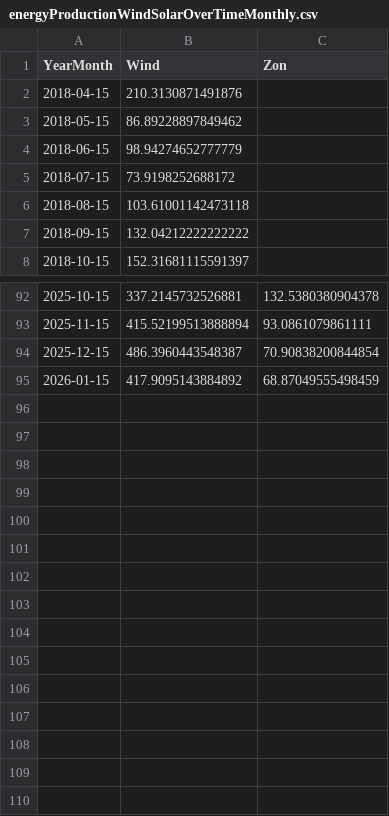
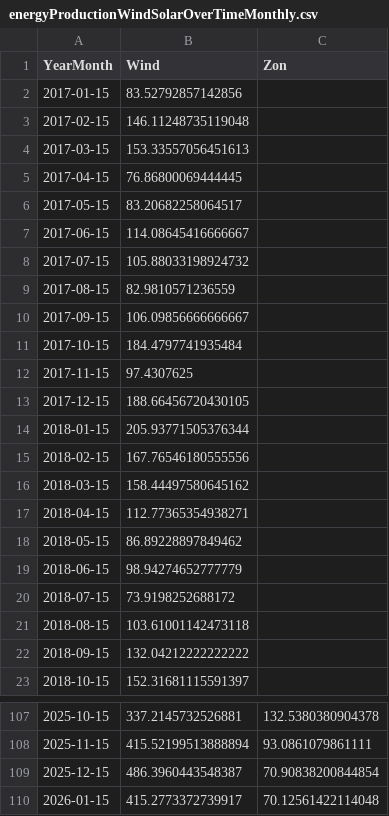
Before and after one commit to tbuytaer/OPENGOV_BE, a CSV file: data/data_bewerkt/energy/energyProductionWindSolarOverTimeMonthly.csv, drawn as a sheet; only a part is shown, gaps mark what is left out; the diff covers the shown part only.

Commit message:
Latest data: Sat Jan 31 07:00:12 UTC 2026

```diff
--- a/data/data_bewerkt/energy/energyProductionWindSolarOverTimeMonthly.csv
+++ b/data/data_bewerkt/energy/energyProductionWindSolarOverTimeMonthly.csv
@@ -1,3 +1,18 @@
 YearMonth,Wind,Zon
-2018-04-15,210.3130871491876,
+2017-01-15,83.52792857142856,
+2017-02-15,146.11248735119048,
+2017-03-15,153.33557056451613,
+2017-04-15,76.86800069444445,
+2017-05-15,83.20682258064517,
+2017-06-15,114.08645416666667,
+2017-07-15,105.88033198924732,
+2017-08-15,82.9810571236559,
+2017-09-15,106.09856666666667,
+2017-10-15,184.4797741935484,
+2017-11-15,97.4307625,
+2017-12-15,188.66456720430105,
+2018-01-15,205.93771505376344,
+2018-02-15,167.76546180555556,
+2018-03-15,158.44497580645162,
+2018-04-15,112.77365354938271,
 2018-05-15,86.89228897849462,
@@ -94,2 +109,2 @@ YearMonth,Wind,Zon
 2025-12-15,486.3960443548387,70.90838200844854
-2026-01-15,417.9095143884892,68.87049555498459
+2026-01-15,415.2773372739917,70.12561422114048
```
Also changed, not shown: 16 edited cells elsewhere in this file, data/data_bewerkt/economy/wisselkoersen/fx_hist_EUR_BGN.csv, data/data_bewerkt/economy/wisselkoersen/fx_hist_EUR_HRK.csv, 56 other files.
